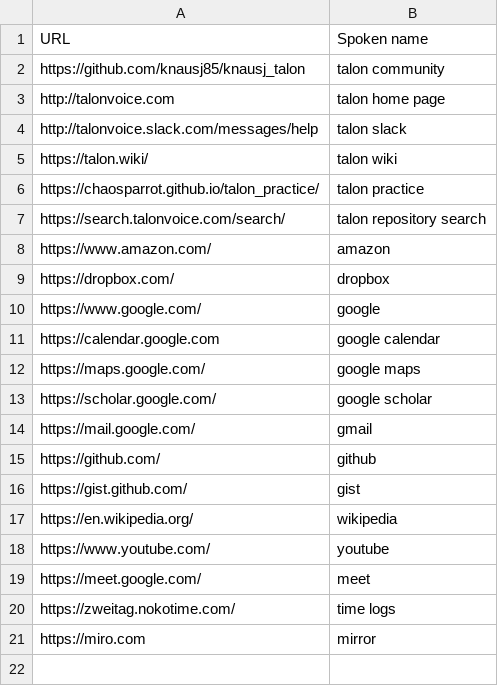
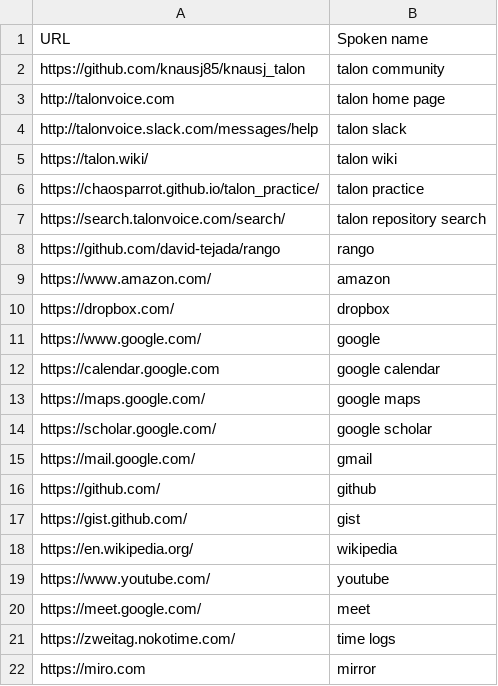
Before and after one commit to sbungartz/dotfiles, a CSV file: dotfiles/talon/user/knausj_talon/settings/websites.csv, drawn as a sheet; the diff names each change by its address in the sheet, - before the commit and + after, or states it on an @@ line.

Commit message:
website for rango

```diff
--- a/dotfiles/talon/user/knausj_talon/settings/websites.csv
+++ b/dotfiles/talon/user/knausj_talon/settings/websites.csv
+row 8: https://github.com/david-tejada/rango | rango
```
